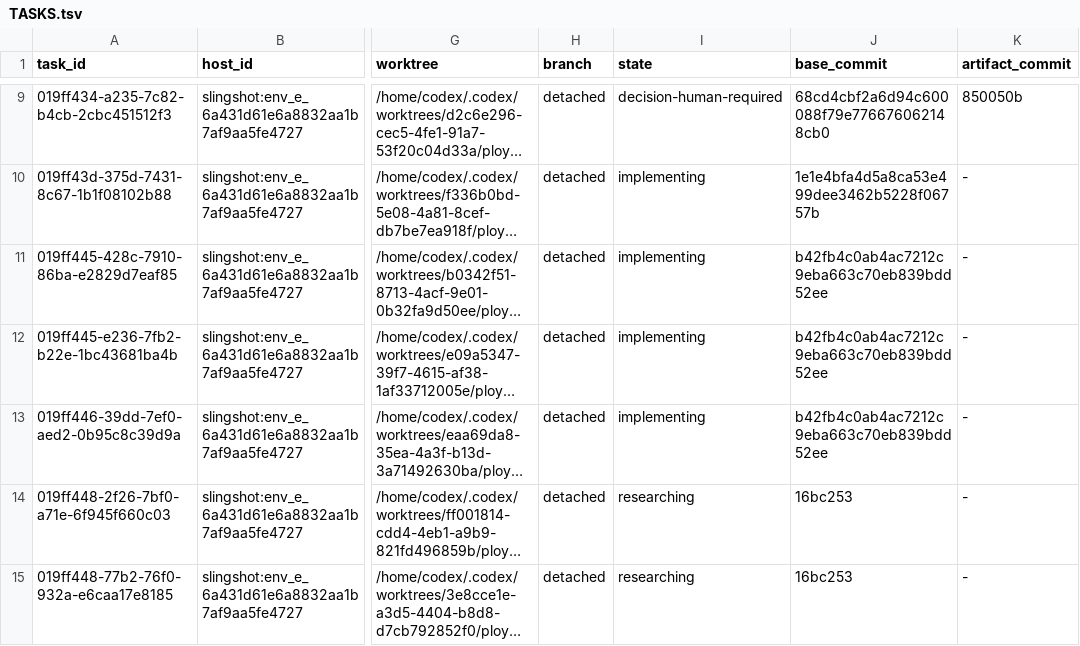
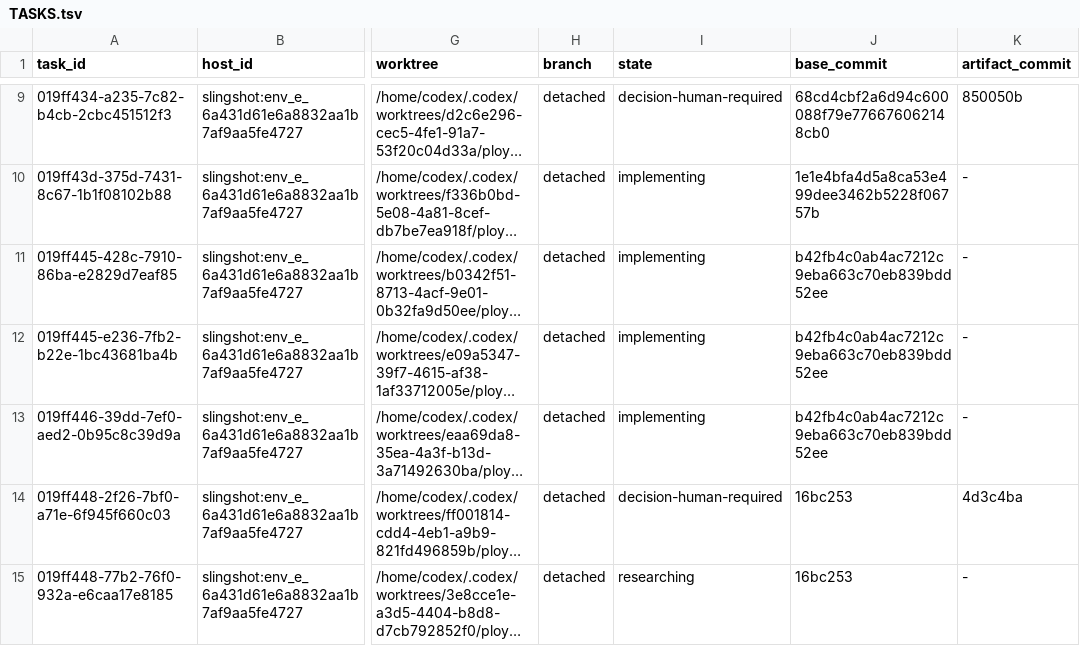
Before and after one commit to getployz/ployz-rust-port, a TSV file: migration/TASKS.tsv, drawn as a sheet; only a part is shown, gaps mark what is left out; long unchanged cells end in …; the diff names each change by its address in the sheet, - before the commit and + after, or states it on an @@ line.

```diff
--- a/migration/TASKS.tsv
+++ b/migration/TASKS.tsv
-I14 (state): researching
+I14 (state): decision-human-required
-K14 (artifact_commit): -
+K14 (artifact_commit): 4d3c4ba
```
Also changed, not shown: migration/DEPENDENCIES.tsv.
